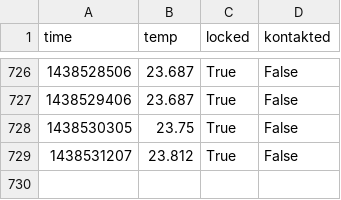
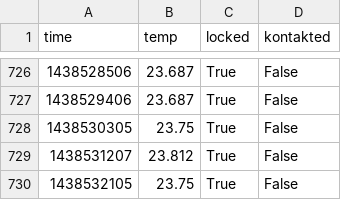
Before and after one commit to stefan2904/raspberry-temperature, a CSV file: temp_log.csv, drawn as a sheet; only a part is shown, gaps mark what is left out; the diff names each change by its address in the sheet, - before the commit and + after, or states it on an @@ line.

Commit message:
added data

```diff
--- a/temp_log.csv
+++ b/temp_log.csv
+row 730: 1438532105 | 23.75 | True | False
```
